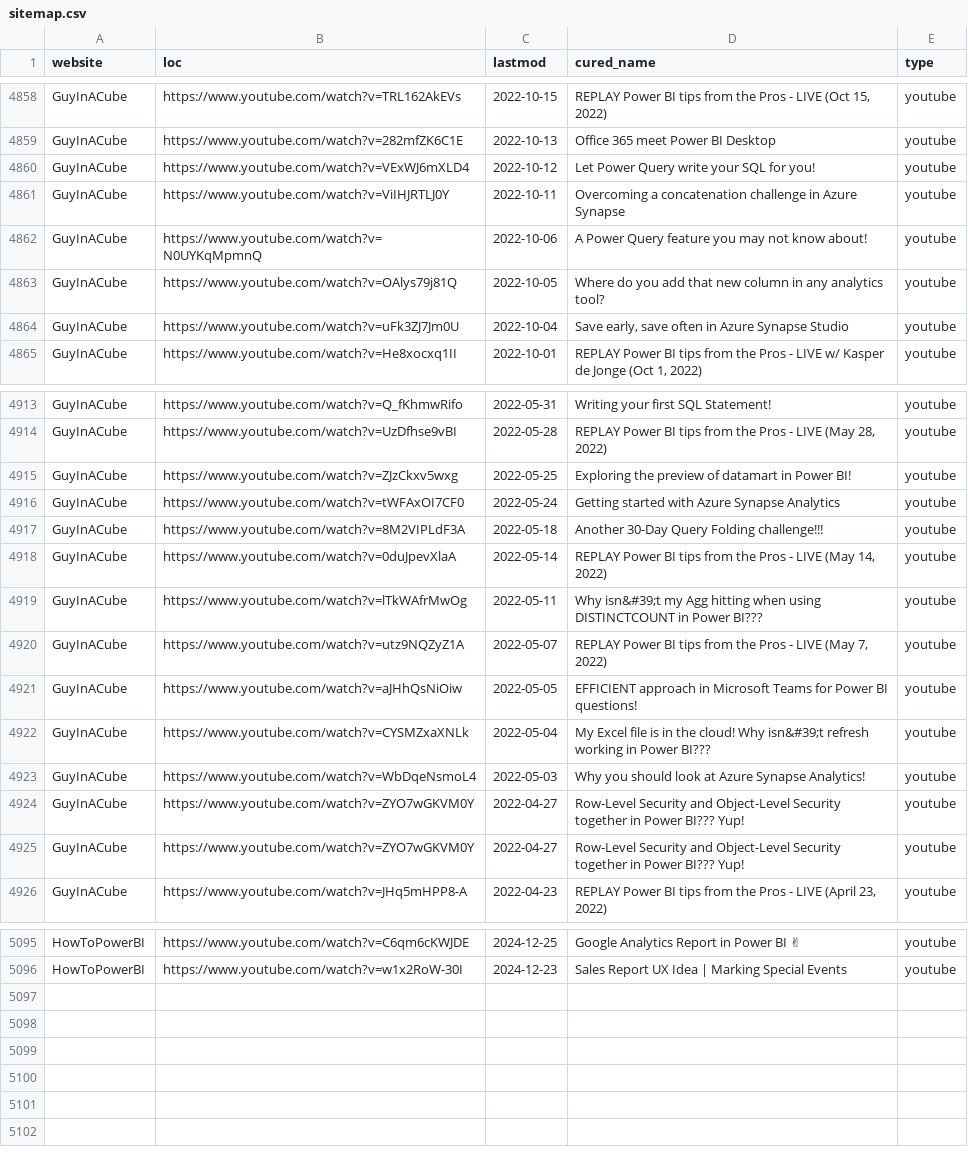
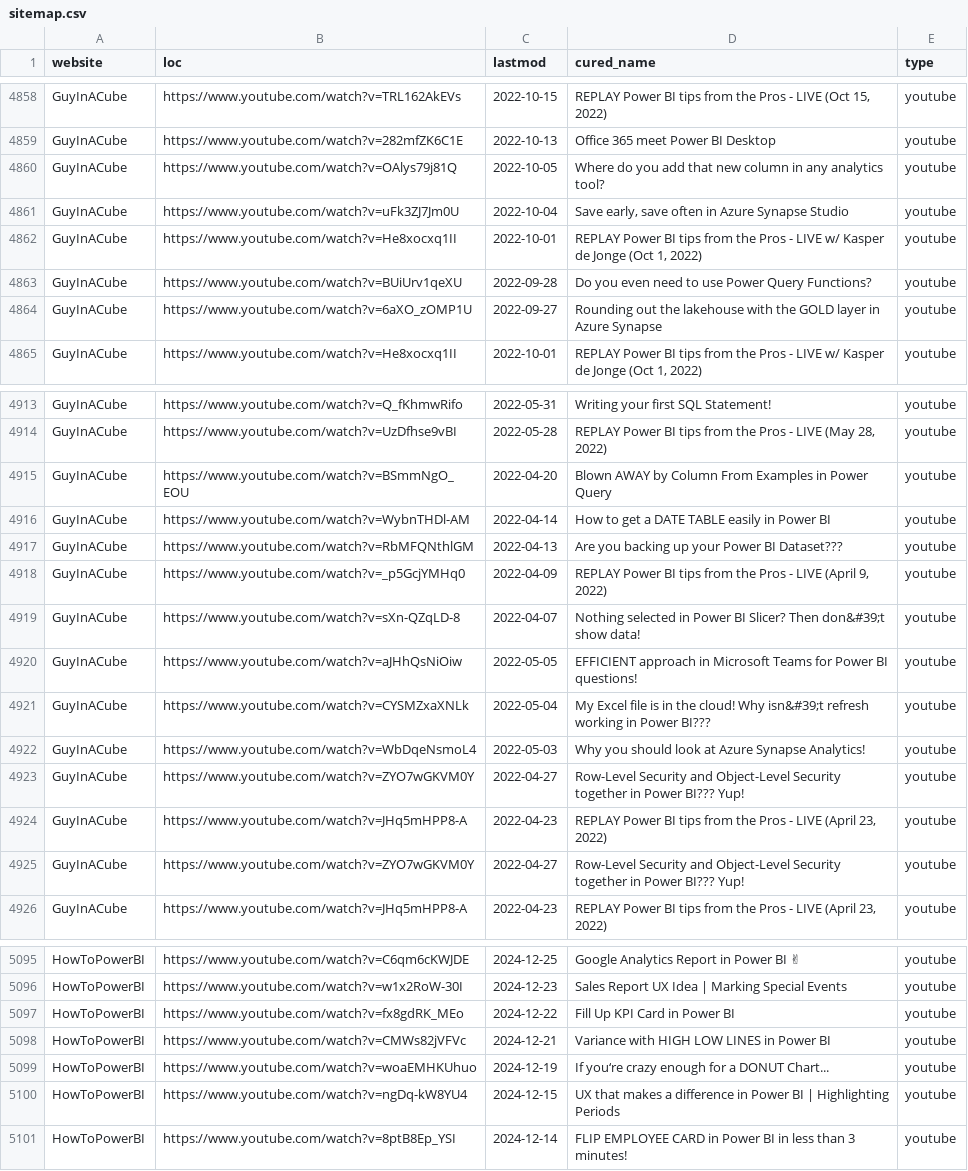
Before and after one commit to julian-passebecq/newsai_blue_scripts, a CSV file: newsai_script-main/data/sitemap.csv, drawn as a sheet; only a part is shown, gaps mark what is left out; the diff covers the shown part only.

```diff
--- a/newsai_script-main/data/sitemap.csv
+++ b/newsai_script-main/data/sitemap.csv
@@ -4859,7 +4859,7 @@ GuyInACube,https://www.youtube.com/watch?v=TRL162AkEVs,2022-10-15,"REPLAY Power
 GuyInACube,https://www.youtube.com/watch?v=282mfZK6C1E,2022-10-13,Office 365 meet Power BI Desktop,youtube
-GuyInACube,https://www.youtube.com/watch?v=VExWJ6mXLD4,2022-10-12,Let Power Query write your SQL for you!,youtube
-GuyInACube,https://www.youtube.com/watch?v=ViIHJRTLJ0Y,2022-10-11,Overcoming a concatenation challenge in Azure Synapse,youtube
-GuyInACube,https://www.youtube.com/watch?v=N0UYKqMpmnQ,2022-10-06,A Power Query feature you may not know about!,youtube
 GuyInACube,https://www.youtube.com/watch?v=OAlys79j81Q,2022-10-05,Where do you add that new column in any analytics tool?,youtube
 GuyInACube,https://www.youtube.com/watch?v=uFk3ZJ7Jm0U,2022-10-04,"Save early, save often in Azure Synapse Studio",youtube
+GuyInACube,https://www.youtube.com/watch?v=He8xocxq1II,2022-10-01,"REPLAY Power BI tips from the Pros - LIVE w/ Kasper de Jonge (Oct 1, 2022)",youtube
+GuyInACube,https://www.youtube.com/watch?v=BUiUrv1qeXU,2022-09-28,Do you even need to use Power Query Functions?,youtube
+GuyInACube,https://www.youtube.com/watch?v=6aXO_zOMP1U,2022-09-27,Rounding out the lakehouse with the GOLD layer in Azure Synapse,youtube
 GuyInACube,https://www.youtube.com/watch?v=He8xocxq1II,2022-10-01,"REPLAY Power BI tips from the Pros - LIVE w/ Kasper de Jonge (Oct 1, 2022)",youtube
@@ -4914,8 +4914,7 @@ GuyInACube,https://www.youtube.com/watch?v=Q_fKhmwRifo,2022-05-31,Writing your f
 GuyInACube,https://www.youtube.com/watch?v=UzDfhse9vBI,2022-05-28,"REPLAY Power BI tips from the Pros - LIVE (May 28, 2022)",youtube
-GuyInACube,https://www.youtube.com/watch?v=ZJzCkxv5wxg,2022-05-25,Exploring the preview of datamart in Power BI!,youtube
-GuyInACube,https://www.youtube.com/watch?v=tWFAxOI7CF0,2022-05-24,Getting started with Azure Synapse Analytics,youtube
-GuyInACube,https://www.youtube.com/watch?v=8M2VIPLdF3A,2022-05-18,Another 30-Day Query Folding challenge!!!,youtube
-GuyInACube,https://www.youtube.com/watch?v=0duJpevXlaA,2022-05-14,"REPLAY Power BI tips from the Pros - LIVE (May 14, 2022)",youtube
-GuyInACube,https://www.youtube.com/watch?v=lTkWAfrMwOg,2022-05-11,Why isn&#39;t my Agg hitting when using DISTINCTCOUNT in Power BI???,youtube
-GuyInACube,https://www.youtube.com/watch?v=utz9NQZyZ1A,2022-05-07,"REPLAY Power BI tips from the Pros - LIVE (May 7, 2022)",youtube
+GuyInACube,https://www.youtube.com/watch?v=BSmmNgO_EOU,2022-04-20,Blown AWAY by Column From Examples in Power Query,youtube
+GuyInACube,https://www.youtube.com/watch?v=WybnTHDl-AM,2022-04-14,How to get a DATE TABLE easily in Power BI,youtube
+GuyInACube,https://www.youtube.com/watch?v=RbMFQNthlGM,2022-04-13,Are you backing up your Power BI Dataset???,youtube
+GuyInACube,https://www.youtube.com/watch?v=_p5GcjYMHq0,2022-04-09,"REPLAY Power BI tips from the Pros - LIVE (April 9, 2022)",youtube
+GuyInACube,https://www.youtube.com/watch?v=sXn-QZqLD-8,2022-04-07,Nothing selected in Power BI Slicer? Then don&#39;t show data!,youtube
 GuyInACube,https://www.youtube.com/watch?v=aJHhQsNiOiw,2022-05-05,EFFICIENT approach in Microsoft Teams for Power BI questions!,youtube
@@ -4924,2 +4923,3 @@ GuyInACube,https://www.youtube.com/watch?v=WbDqeNsmoL4,2022-05-03,Why you should
 GuyInACube,https://www.youtube.com/watch?v=ZYO7wGKVM0Y,2022-04-27,Row-Level Security and Object-Level Security together in Power BI??? Yup!,youtube
+GuyInACube,https://www.youtube.com/watch?v=JHq5mHPP8-A,2022-04-23,"REPLAY Power BI tips from the Pros - LIVE (April 23, 2022)",youtube
 GuyInACube,https://www.youtube.com/watch?v=ZYO7wGKVM0Y,2022-04-27,Row-Level Security and Object-Level Security together in Power BI??? Yup!,youtube
@@ -5096 +5096,6 @@ HowToPowerBI,https://www.youtube.com/watch?v=C6qm6cKWJDE,2024-12-25,Google Analy
 HowToPowerBI,https://www.youtube.com/watch?v=w1x2RoW-30I,2024-12-23,Sales Report UX Idea | Marking Special Events,youtube
+HowToPowerBI,https://www.youtube.com/watch?v=fx8gdRK_MEo,2024-12-22,Fill Up KPI Card in Power BI,youtube
+HowToPowerBI,https://www.youtube.com/watch?v=CMWs82jVFVc,2024-12-21,Variance with HIGH LOW LINES in Power BI,youtube
+HowToPowerBI,https://www.youtube.com/watch?v=woaEMHKUhuo,2024-12-19,If you‘re crazy enough for a DONUT Chart...,youtube
+HowToPowerBI,https://www.youtube.com/watch?v=ngDq-kW8YU4,2024-12-15,UX that makes a difference in Power BI | Highlighting Periods,youtube
+HowToPowerBI,https://www.youtube.com/watch?v=8ptB8Ep_YSI,2024-12-14,FLIP EMPLOYEE CARD in Power BI in less than 3 minutes!,youtube
```
Also changed, not shown: 1 added row, 1 removed row and 32 edited cells elsewhere in this file.
